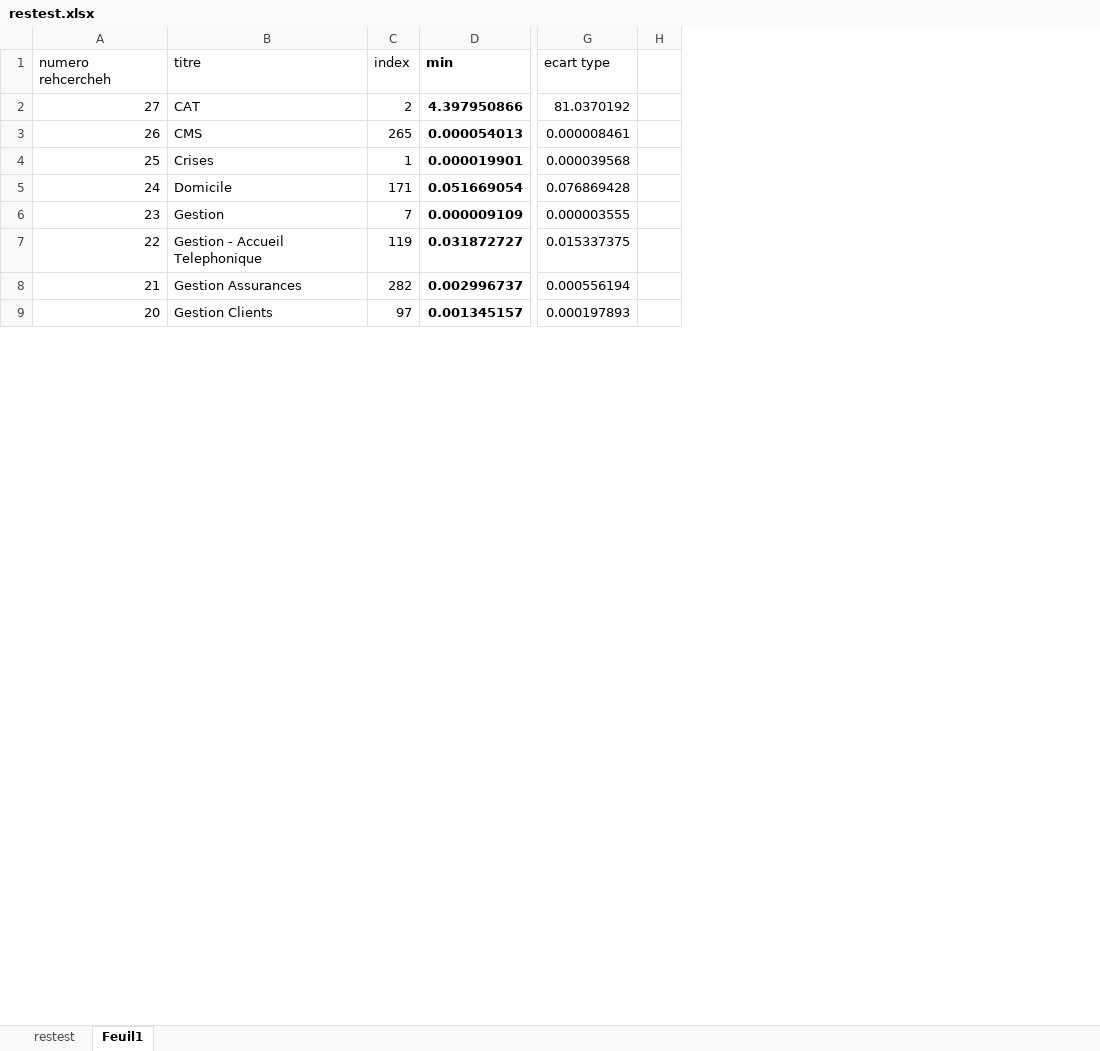
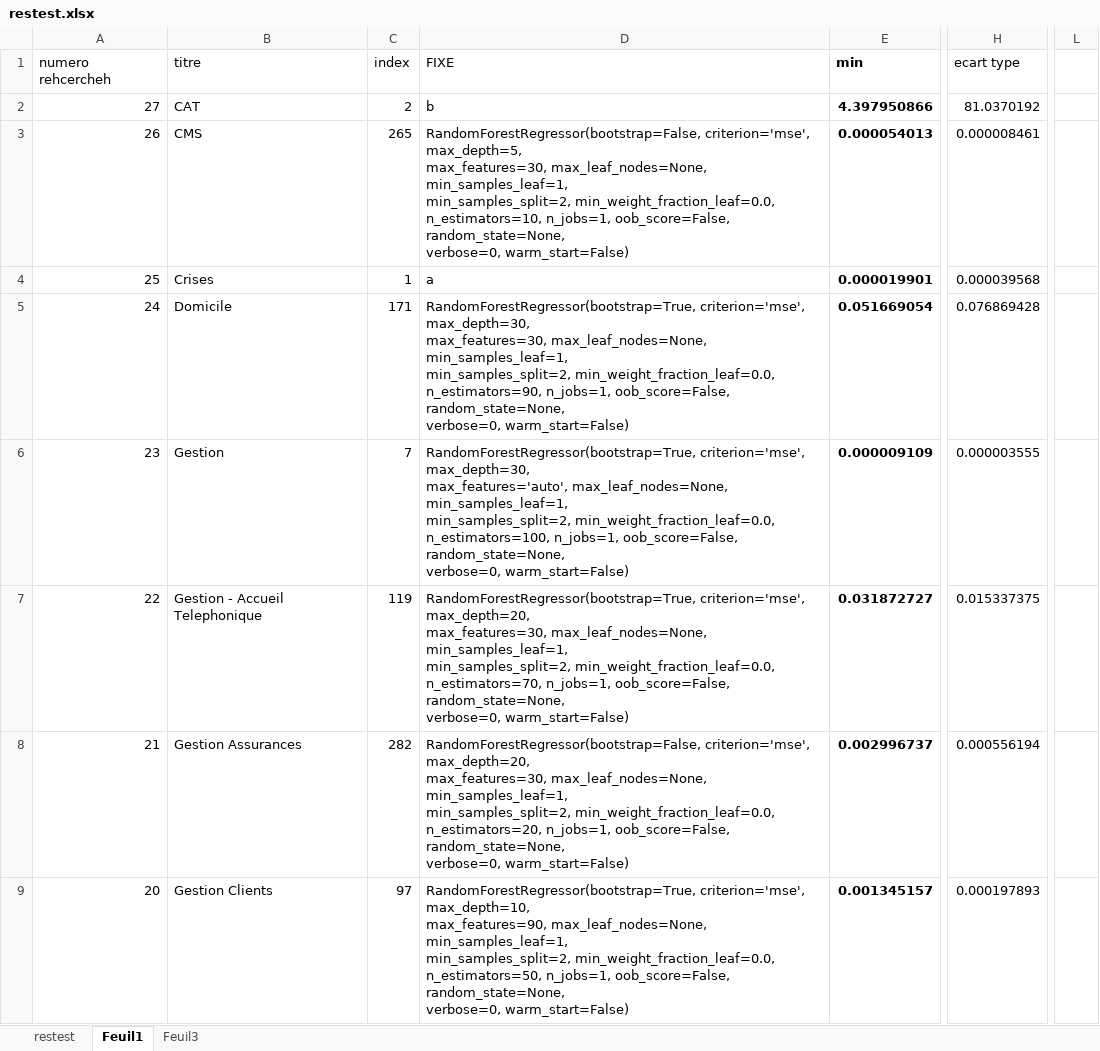
Before and after one commit to LaRiffle/axa_challenge, an Excel workbook: restest.xlsx, sheet Feuil1, drawn as a sheet; only a part is shown, gaps mark what is left out; values as stored, in another font and other column widths than the file's, no borders; charts and pictures not drawn; removed rows and columns are numbered as before the commit, all else as after; ↵ is a line break in a cell; the diff names each change by its address in the sheet, - before the commit and + after, or states it on an @@ line.

```diff
--- a/restest.xlsx (sheet Feuil1)
+++ b/restest.xlsx (sheet Feuil1)
+sheet tab: Feuil3
+column D, rows 1-9: FIXE | b | RandomForestRegressor(bootstrap=False, criterion='mse', max_depth=5, ↵ max_features=30, max_leaf_nodes=None, min_samples_leaf=1, ↵ min_samples_split=2, min_weight_fraction_leaf=0.0, ↵ n_estimators=10, n_jobs=1, oob_score=False, random_state=None, ↵ verbose=0, warm_start=False) | a | RandomForestRegressor(bootstrap=True, criterion='mse', max_depth=30, ↵ max_features=30, max_leaf_nodes=None, min_samples_leaf=1, ↵ min_samples_split=2, min_weight_fraction_leaf=0.0, ↵ n_estimators=90, n_jobs=1, oob_score=False, random_state=None, ↵ verbose=0, warm_start=False) | RandomForestRegressor(bootstrap=True, criterion='mse', max_depth=30, ↵ max_features='auto', max_leaf_nodes=None, min_samples_leaf=1, ↵ min_samples_split=2, min_weight_fraction_leaf=0.0, ↵ n_estimators=100, n_jobs=1, oob_score=False, random_state=None, ↵ verbose=0, warm_start=False) | RandomForestRegressor(bootstrap=True, criterion='mse', max_depth=20, ↵ max_features=30, max_leaf_nodes=None, min_samples_leaf=1, ↵ min_samples_split=2, min_weight_fraction_leaf=0.0, ↵ n_estimators=70, n_jobs=1, oob_score=False, random_state=None, ↵ verbose=0, warm_start=False) | RandomForestRegressor(bootstrap=False, criterion='mse', max_depth=20, ↵ max_features=30, max_leaf_nodes=None, min_samples_leaf=1, ↵ min_samples_split=2, min_weight_fraction_leaf=0.0, ↵ n_estimators=20, n_jobs=1, oob_score=False, random_state=None, ↵ verbose=0, warm_start=False) | RandomForestRegressor(bootstrap=True, criterion='mse', max_depth=10, ↵ max_features=90, max_leaf_nodes=None, min_samples_leaf=1, ↵ min_samples_split=2, min_weight_fraction_leaf=0.0, ↵ n_estimators=50, n_jobs=1, oob_score=False, random_state=None, ↵ verbose=0, warm_start=False)
-column H, empty
+column L, empty
```
Also changed, not shown: formulas that keep their value, charts or pictures, 2 other files.
